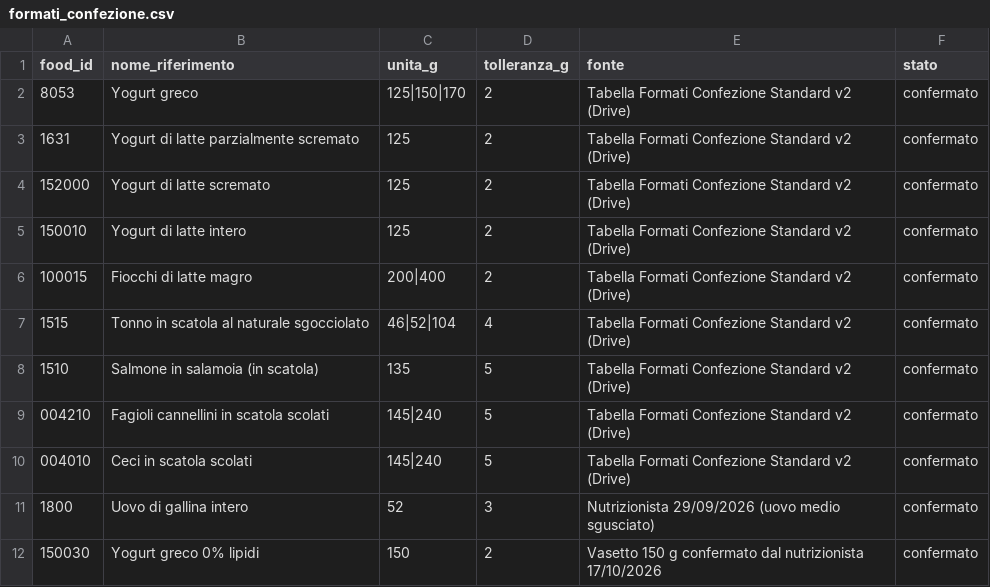
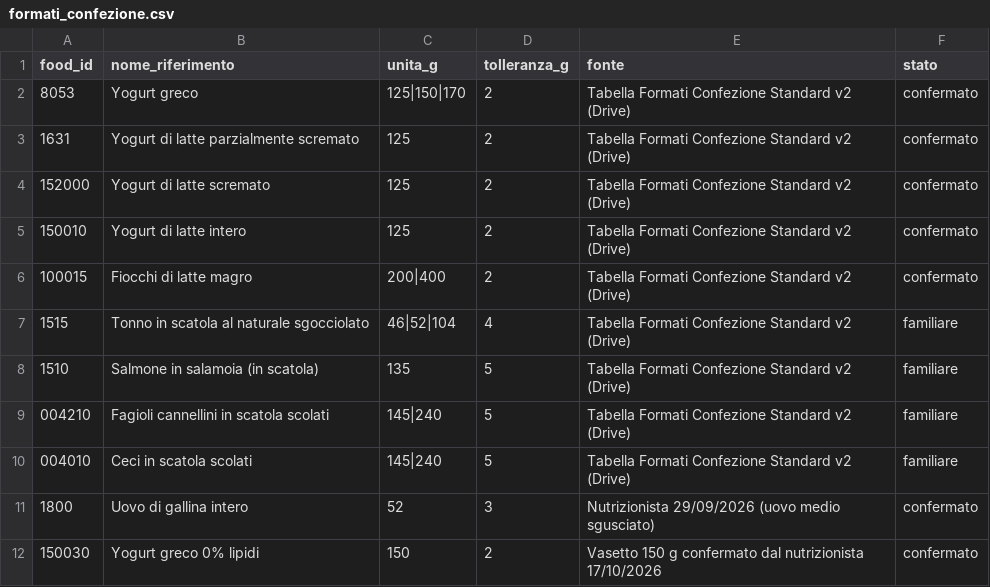
Before and after one commit to giuseppetaglialatela/studio-taglialatela-template, a CSV file: motore-calcolo/formati_confezione.csv, drawn as a sheet.

```diff
--- a/motore-calcolo/formati_confezione.csv
+++ b/motore-calcolo/formati_confezione.csv
@@ -6,6 +6,6 @@ food_id,nome_riferimento,unita_g,tolleranza_g,fonte,stato
 100015,Fiocchi di latte magro,200|400,2,Tabella Formati Confezione Standard v2 (Drive),confermato
-1515,Tonno in scatola al naturale sgocciolato,46|52|104,4,Tabella Formati Confezione Standard v2 (Drive),confermato
-1510,Salmone in salamoia (in scatola),135,5,Tabella Formati Confezione Standard v2 (Drive),confermato
-004210,Fagioli cannellini in scatola scolati,145|240,5,Tabella Formati Confezione Standard v2 (Drive),confermato
-004010,Ceci in scatola scolati,145|240,5,Tabella Formati Confezione Standard v2 (Drive),confermato
+1515,Tonno in scatola al naturale sgocciolato,46|52|104,4,Tabella Formati Confezione Standard v2 (Drive),familiare
+1510,Salmone in salamoia (in scatola),135,5,Tabella Formati Confezione Standard v2 (Drive),familiare
+004210,Fagioli cannellini in scatola scolati,145|240,5,Tabella Formati Confezione Standard v2 (Drive),familiare
+004010,Ceci in scatola scolati,145|240,5,Tabella Formati Confezione Standard v2 (Drive),familiare
 1800,Uovo di gallina intero,52,3,Nutrizionista 29/09/2026 (uovo medio sgusciato),confermato
```
Also changed, not shown: motore-calcolo/colazioni_spuntini.csv, 16 other files.
